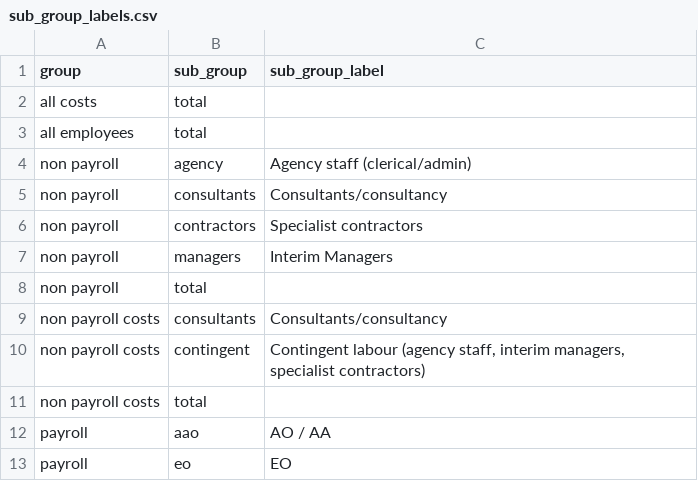
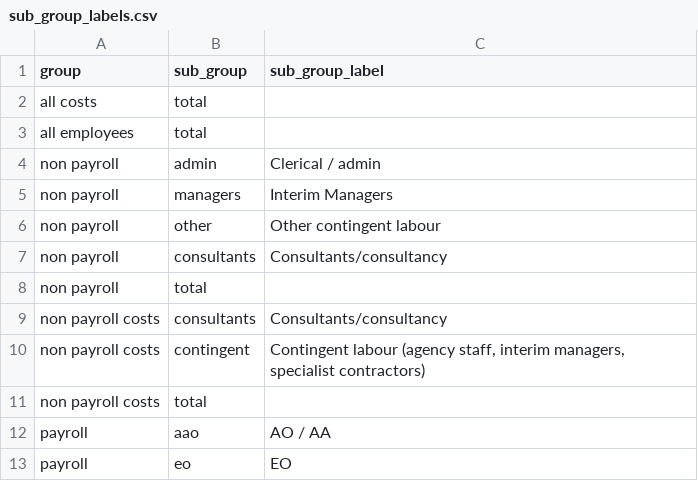
Before and after one commit to co-analysis/mwmi-govuk-dashboard, a CSV file: data/sub_group_labels.csv, drawn as a sheet; only a part is shown.

```diff
--- a/data/sub_group_labels.csv
+++ b/data/sub_group_labels.csv
@@ -3,6 +3,6 @@ all costs,total,
 all employees,total,
-non payroll,agency,Agency staff (clerical/admin)
+non payroll,admin,Clerical / admin
+non payroll,managers,Interim Managers
+non payroll,other,Other contingent labour
 non payroll,consultants,Consultants/consultancy
-non payroll,contractors,Specialist contractors
-non payroll,managers,Interim Managers
 non payroll,total,
```
Also changed, not shown: 8 other files.
